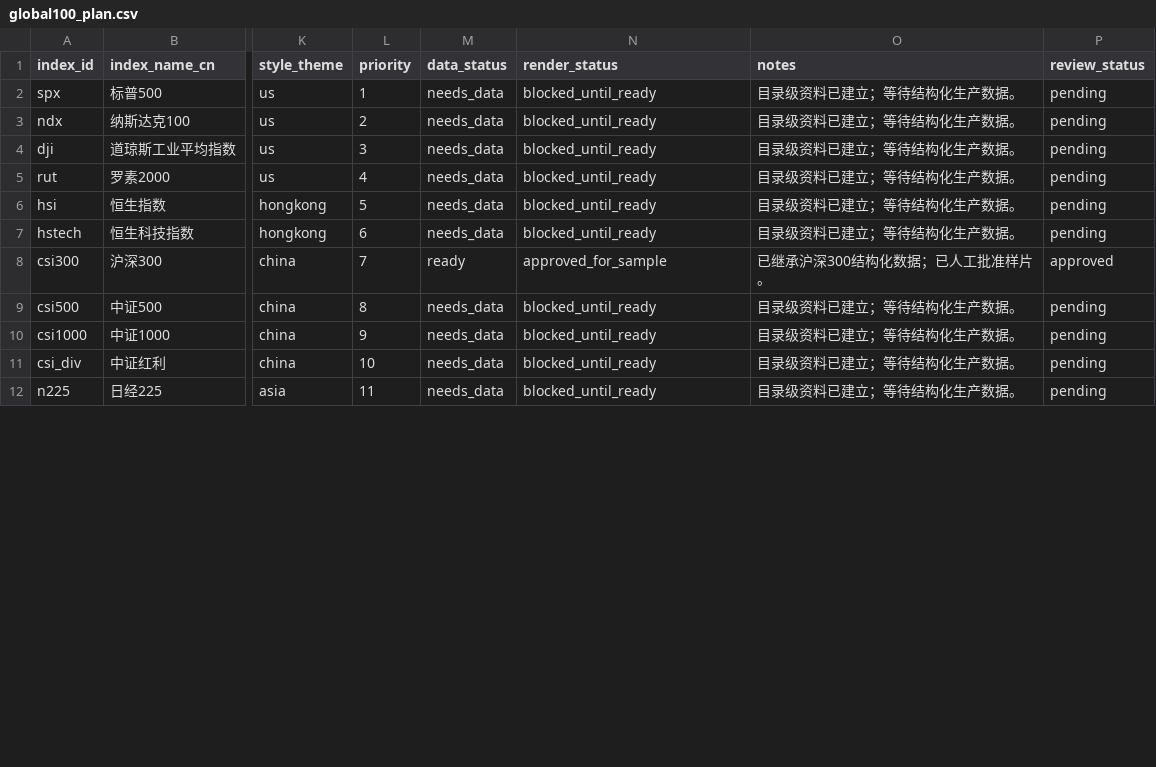
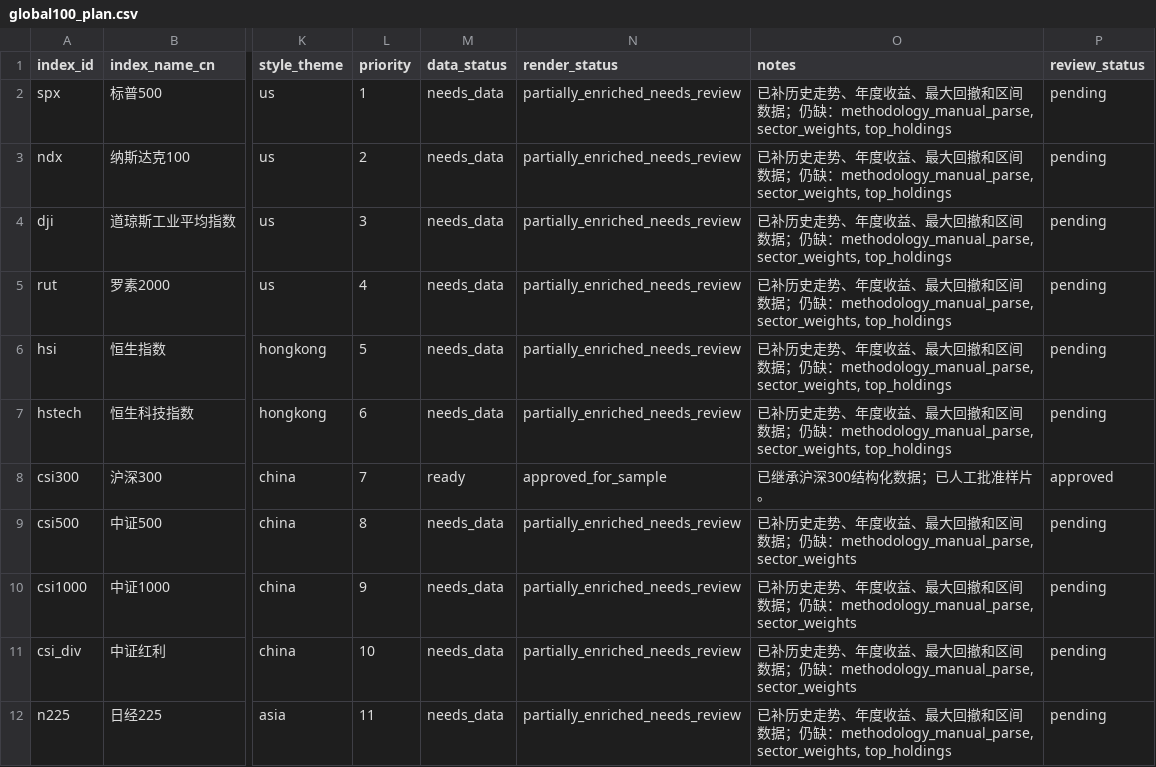
Before and after one commit to sktt13ef/index-video-studio, a CSV file: data/global100/global100_plan.csv, drawn as a sheet; only a part is shown, gaps mark what is left out; the diff covers the shown part only; the diff names each change by its address in the sheet, - before the commit and + after, or states it on an @@ line.

Commit message:
Enrich priority global100 index data

```diff
--- a/data/global100/global100_plan.csv
+++ b/data/global100/global100_plan.csv
-N2:N7 (render_status): blocked_until_ready
+N2:N7 (render_status): partially_enriched_needs_review
-O2:O7 (notes): 目录级资料已建立；等待结构化生产数据。
+O2:O7 (notes): 已补历史走势、年度收益、最大回撤和区间数据；仍缺：methodology_manual_parse, sector_weights, top_holdings
-N9:N12 (render_status): blocked_until_ready
+N9:N12 (render_status): partially_enriched_needs_review
-O9:O11 (notes): 目录级资料已建立；等待结构化生产数据。
+O9:O11 (notes): 已补历史走势、年度收益、最大回撤和区间数据；仍缺：methodology_manual_parse, sector_weights
-O12 (notes): 目录级资料已建立；等待结构化生产数据。
+O12 (notes): 已补历史走势、年度收益、最大回撤和区间数据；仍缺：methodology_manual_parse, sector_weights, top_holdings
```
Also changed, not shown: 22 edited cells elsewhere in this file, 50 other files.
